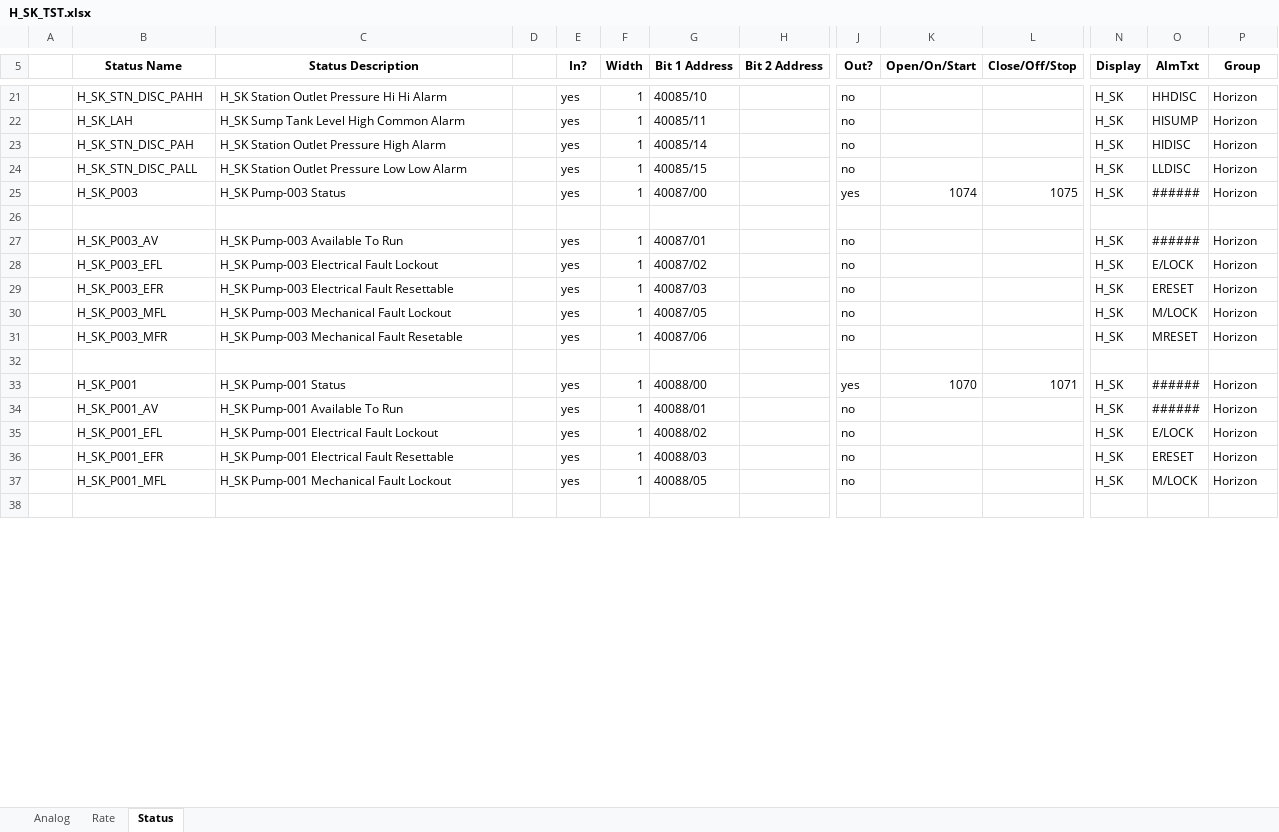
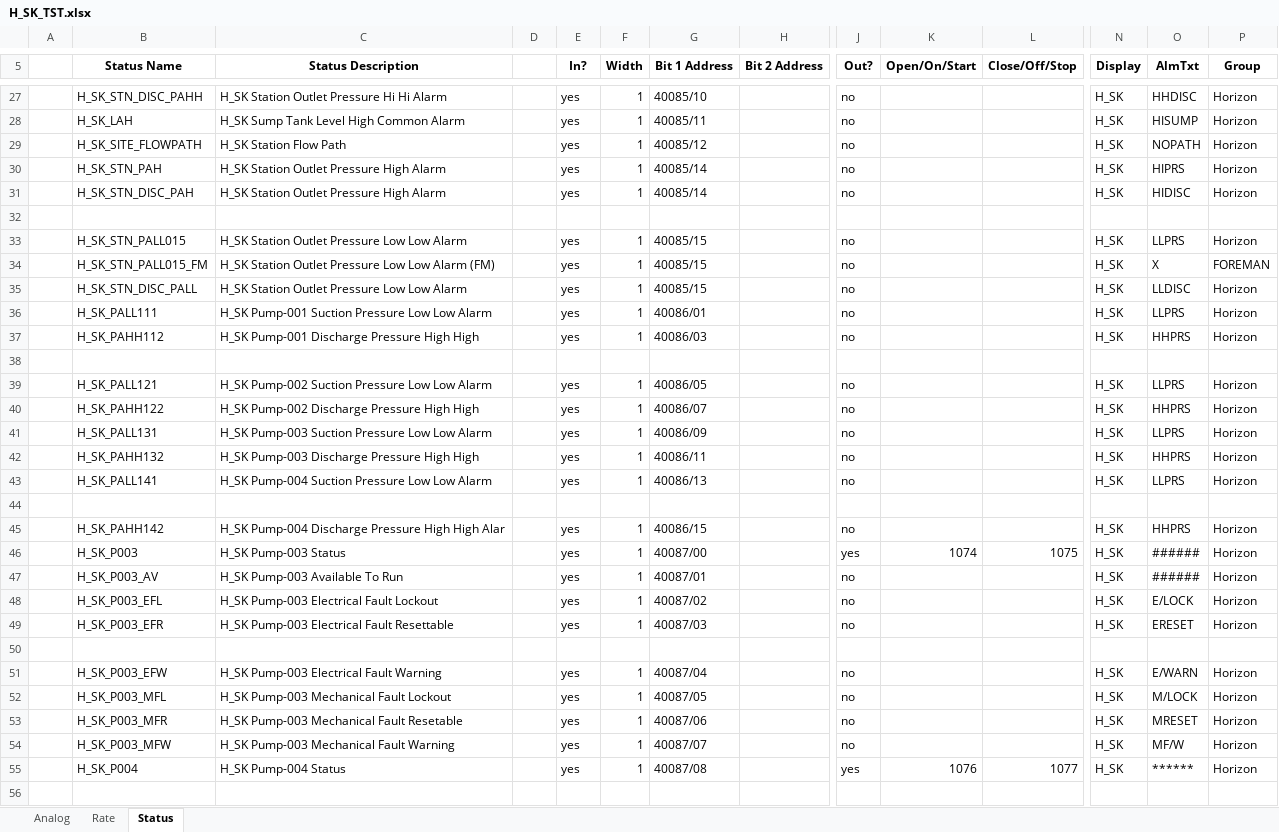
Before and after one commit to groovytwo/ptcheck_compares, an Excel workbook: H_SK_TST.xlsx, sheet Status, drawn as a sheet; only a part is shown, gaps mark what is left out; the shorter side is filled out with more unchanged rows; values as stored, in another font and other column widths than the file's, no borders; removed rows and columns are numbered as before the commit, all else as after; rows hold the shown columns only; the diff covers the shown part only; the diff names each change by its address in the sheet, - before the commit and + after, or states it on an @@ line.

```diff
--- a/H_SK_TST.xlsx (sheet Status)
+++ b/H_SK_TST.xlsx (sheet Status)
+row 29:  | H_SK_SITE_FLOWPATH | H_SK Station Flow Path |  | yes | 1 | 40085/12 |  | no |  |  | H_SK | NOPATH | Horizon
+row 30:  | H_SK_STN_PAH | H_SK Station Outlet Pressure High Alarm |  | yes | 1 | 40085/14 |  | no |  |  | H_SK | HIPRS | Horizon
+row 32: (empty)
+row 33:  | H_SK_STN_PALL015 | H_SK Station Outlet Pressure Low Low Alarm |  | yes | 1 | 40085/15 |  | no |  |  | H_SK | LLPRS | Horizon
+row 34:  | H_SK_STN_PALL015_FM | H_SK Station Outlet Pressure Low Low Alarm (FM) |  | yes | 1 | 40085/15 |  | no |  |  | H_SK | X | FOREMAN
+row 36:  | H_SK_PALL111 | H_SK Pump-001 Suction Pressure Low Low Alarm |  | yes | 1 | 40086/01 |  | no |  |  | H_SK | LLPRS | Horizon
+row 37:  | H_SK_PAHH112 | H_SK Pump-001 Discharge Pressure High High |  | yes | 1 | 40086/03 |  | no |  |  | H_SK | HHPRS | Horizon
+row 38: (empty)
+row 39:  | H_SK_PALL121 | H_SK Pump-002 Suction Pressure Low Low Alarm |  | yes | 1 | 40086/05 |  | no |  |  | H_SK | LLPRS | Horizon
+row 40:  | H_SK_PAHH122 | H_SK Pump-002 Discharge Pressure High High |  | yes | 1 | 40086/07 |  | no |  |  | H_SK | HHPRS | Horizon
+row 41:  | H_SK_PALL131 | H_SK Pump-003 Suction Pressure Low Low Alarm |  | yes | 1 | 40086/09 |  | no |  |  | H_SK | LLPRS | Horizon
+row 42:  | H_SK_PAHH132 | H_SK Pump-003 Discharge Pressure High High |  | yes | 1 | 40086/11 |  | no |  |  | H_SK | HHPRS | Horizon
+row 43:  | H_SK_PALL141 | H_SK Pump-004 Suction Pressure Low Low Alarm |  | yes | 1 | 40086/13 |  | no |  |  | H_SK | LLPRS | Horizon
+row 44: (empty)
+row 45:  | H_SK_PAHH142 | H_SK Pump-004 Discharge Pressure High High Alar |  | yes | 1 | 40086/15 |  | no |  |  | H_SK | HHPRS | Horizon
-row 26: (empty)
+row 50: (empty)
+row 51:  | H_SK_P003_EFW | H_SK Pump-003 Electrical Fault Warning |  | yes | 1 | 40087/04 |  | no |  |  | H_SK | E/WARN | Horizon
+row 54:  | H_SK_P003_MFW | H_SK Pump-003 Mechanical Fault Warning |  | yes | 1 | 40087/07 |  | no |  |  | H_SK | MF/W | Horizon
+row 55:  | H_SK_P004 | H_SK Pump-004 Status |  | yes | 1 | 40087/08 |  | yes | 1076 | 1077 | H_SK | ****** | Horizon
```
Also changed, not shown: 56 added rows, 13 removed rows, 5 moved rows and 10 edited cells elsewhere in this sheet, sheet Analog, sheet Rate, H_SK_PRD.xlsx, 2 other files.
